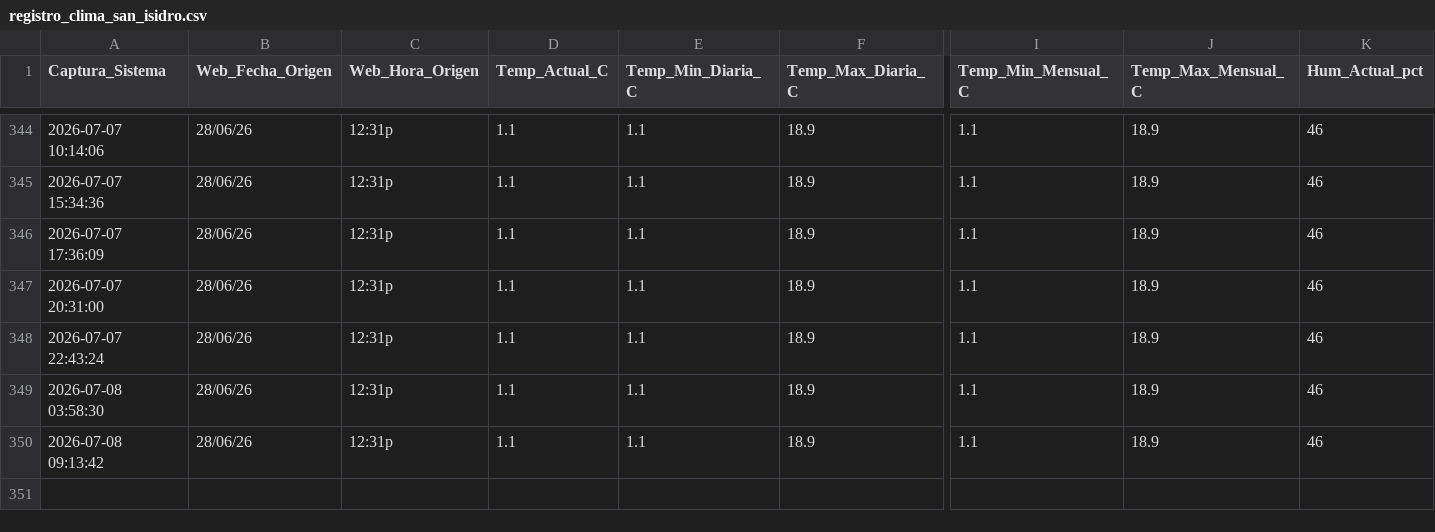
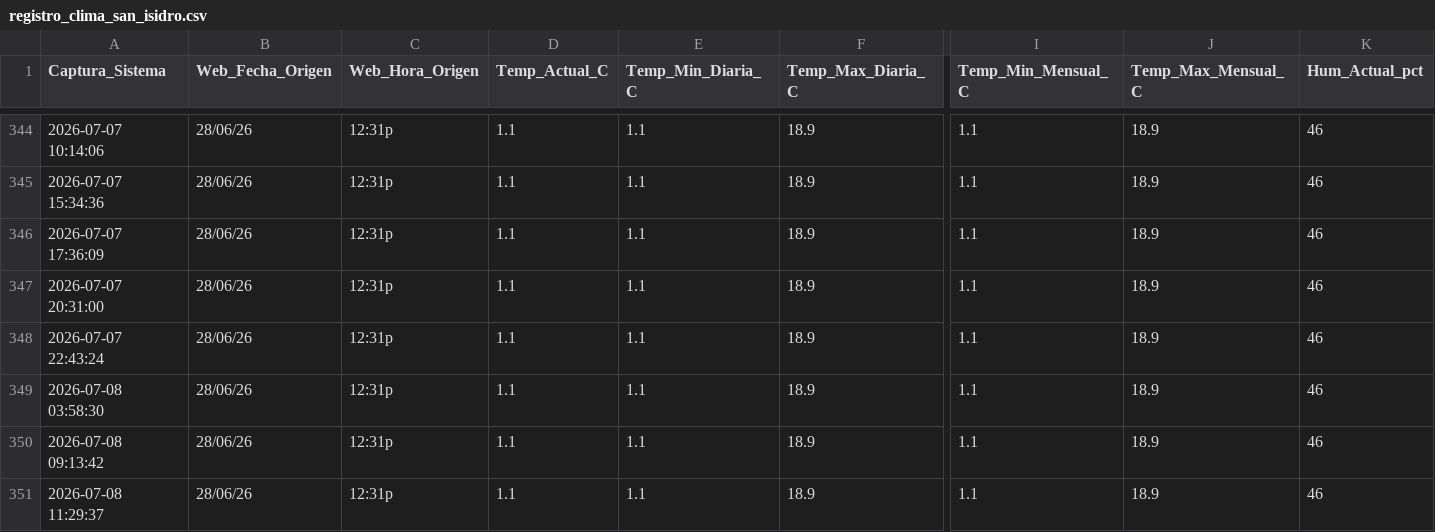
Before and after one commit to wenchis-code/clima-san-isidro, a CSV file: registro_clima_san_isidro.csv, drawn as a sheet; only a part is shown, gaps mark what is left out; rows hold the shown columns only; the diff names each change by its address in the sheet, - before the commit and + after, or states it on an @@ line.

Commit message:
Captura exitosa Wed Jul  8 11:29:38 UTC 2026

```diff
--- a/registro_clima_san_isidro.csv
+++ b/registro_clima_san_isidro.csv
+row 351: 2026-07-08 11:29:37 | 28/06/26 | 12:31p | 1.1 | 1.1 | 18.9 | 1.1 | 18.9 | 46
```
